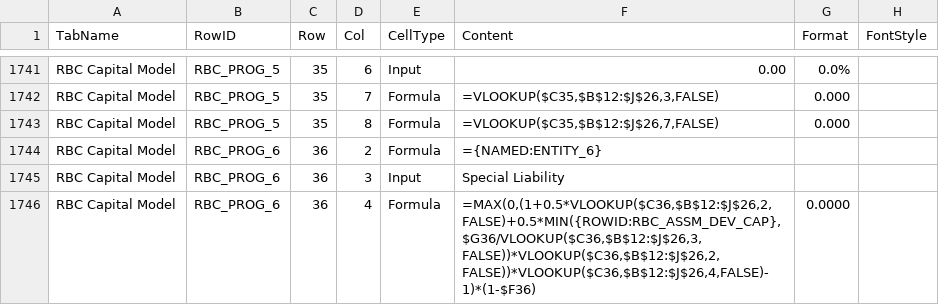
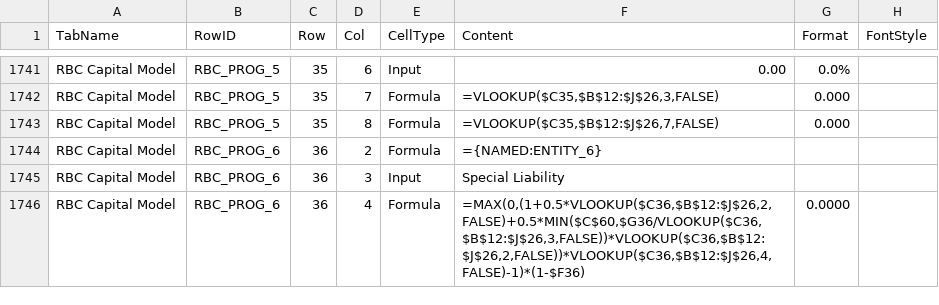
Before and after one commit to gente002/slingshot-financial-model, a CSV file: config/formula_tab_config.csv, drawn as a sheet; only a part is shown, gaps mark what is left out; the diff covers the shown part only; the diff names each change by its address in the sheet, - before the commit and + after, or states it on an @@ line.

```diff
--- a/config/formula_tab_config.csv
+++ b/config/formula_tab_config.csv
-F1746 (Content): =MAX(0,(1+0.5*VLOOKUP($C36,$B$12:$J$26,2,FALSE)+0.5*MIN({ROWID:RBC_ASSM_DEV_CAP},$G36/VLOOKUP($C36,$B$12:$J$26,3,FALSE))*VLOOKUP($C36,$B$12:$J$26,2,FALSE))*VLOOKUP($C36,$B$12:$J$26,4,FALSE)-1)*(1-$F36)
+F1746 (Content): =MAX(0,(1+0.5*VLOOKUP($C36,$B$12:$J$26,2,FALSE)+0.5*MIN($C$60,$G36/VLOOKUP($C36,$B$12:$J$26,3,FALSE))*VLOOKUP($C36,$B$12:$J$26,2,FALSE))*VLOOKUP($C36,$B$12:$J$26,4,FALSE)-1)*(1-$F36)
```
Also changed, not shown: 3 added rows, 1 removed row and 89 edited cells elsewhere in this file, config_insurance/formula_tab_config.csv, 4 other files.
